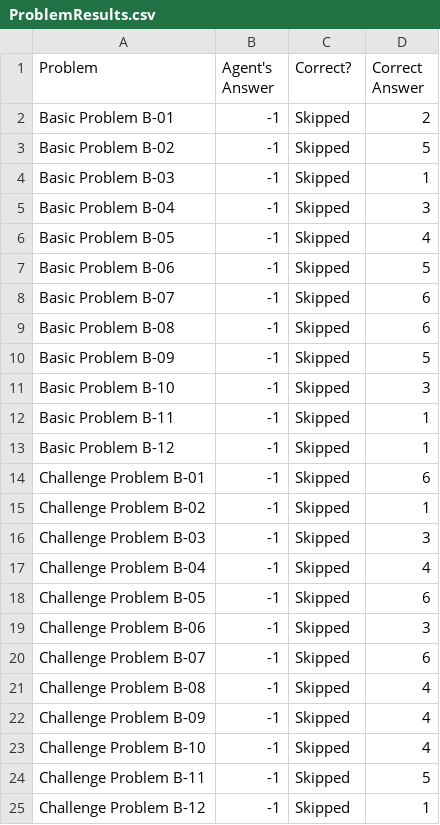
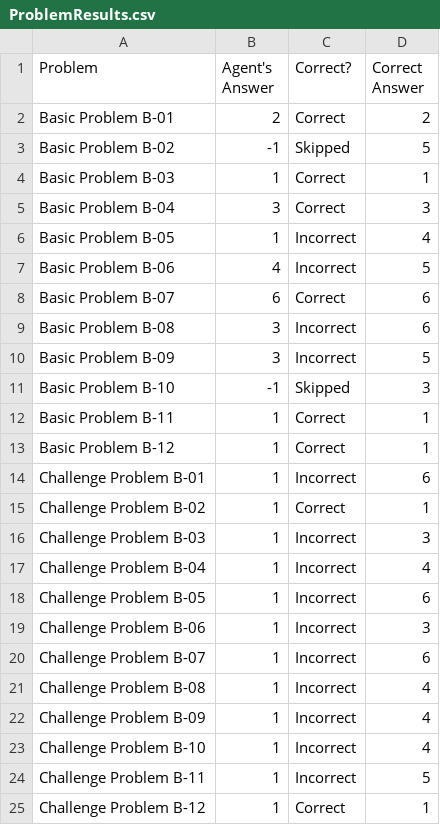
Before and after one commit to roterdam/KBAI-Agent, a CSV file: ProblemResults.csv, drawn as a sheet.

```diff
--- a/ProblemResults.csv
+++ b/ProblemResults.csv
@@ -1,25 +1,25 @@
 Problem,Agent's Answer,Correct?,Correct Answer
-Basic Problem B-01,-1,Skipped,2
+Basic Problem B-01,2,Correct,2
 Basic Problem B-02,-1,Skipped,5
-Basic Problem B-03,-1,Skipped,1
-Basic Problem B-04,-1,Skipped,3
-Basic Problem B-05,-1,Skipped,4
-Basic Problem B-06,-1,Skipped,5
-Basic Problem B-07,-1,Skipped,6
-Basic Problem B-08,-1,Skipped,6
-Basic Problem B-09,-1,Skipped,5
+Basic Problem B-03,1,Correct,1
+Basic Problem B-04,3,Correct,3
+Basic Problem B-05,1,Incorrect,4
+Basic Problem B-06,4,Incorrect,5
+Basic Problem B-07,6,Correct,6
+Basic Problem B-08,3,Incorrect,6
+Basic Problem B-09,3,Incorrect,5
 Basic Problem B-10,-1,Skipped,3
-Basic Problem B-11,-1,Skipped,1
-Basic Problem B-12,-1,Skipped,1
-Challenge Problem B-01,-1,Skipped,6
-Challenge Problem B-02,-1,Skipped,1
-Challenge Problem B-03,-1,Skipped,3
-Challenge Problem B-04,-1,Skipped,4
-Challenge Problem B-05,-1,Skipped,6
-Challenge Problem B-06,-1,Skipped,3
-Challenge Problem B-07,-1,Skipped,6
-Challenge Problem B-08,-1,Skipped,4
-Challenge Problem B-09,-1,Skipped,4
-Challenge Problem B-10,-1,Skipped,4
-Challenge Problem B-11,-1,Skipped,5
-Challenge Problem B-12,-1,Skipped,1
+Basic Problem B-11,1,Correct,1
+Basic Problem B-12,1,Correct,1
+Challenge Problem B-01,1,Incorrect,6
+Challenge Problem B-02,1,Correct,1
+Challenge Problem B-03,1,Incorrect,3
+Challenge Problem B-04,1,Incorrect,4
+Challenge Problem B-05,1,Incorrect,6
+Challenge Problem B-06,1,Incorrect,3
+Challenge Problem B-07,1,Incorrect,6
+Challenge Problem B-08,1,Incorrect,4
+Challenge Problem B-09,1,Incorrect,4
+Challenge Problem B-10,1,Incorrect,4
+Challenge Problem B-11,1,Incorrect,5
+Challenge Problem B-12,1,Correct,1
```
Also changed, not shown: 6 other files.
